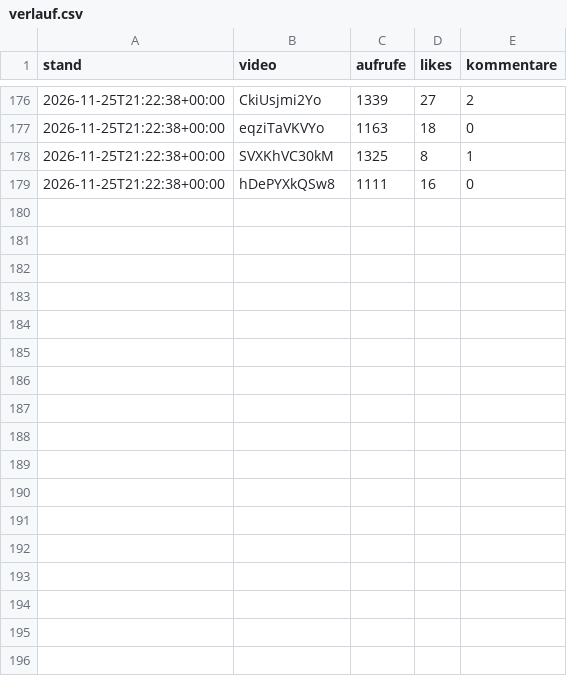
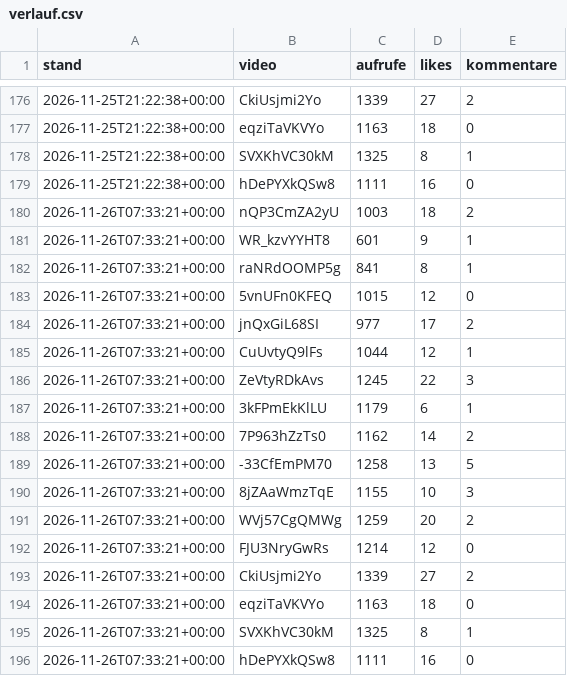
Before and after one commit to RevLucaa/Hirnalarm, a CSV file: verlauf.csv, drawn as a sheet; only a part is shown, gaps mark what is left out; the diff names each change by its address in the sheet, - before the commit and + after, or states it on an @@ line.

```diff
--- a/verlauf.csv
+++ b/verlauf.csv
+row 180: 2026-11-26T07:33:21+00:00 | nQP3CmZA2yU | 1003 | 18 | 2
+row 181: 2026-11-26T07:33:21+00:00 | WR_kzvYYHT8 | 601 | 9 | 1
+row 182: 2026-11-26T07:33:21+00:00 | raNRdOOMP5g | 841 | 8 | 1
+row 183: 2026-11-26T07:33:21+00:00 | 5vnUFn0KFEQ | 1015 | 12 | 0
+row 184: 2026-11-26T07:33:21+00:00 | jnQxGiL68SI | 977 | 17 | 2
+row 185: 2026-11-26T07:33:21+00:00 | CuUvtyQ9lFs | 1044 | 12 | 1
+row 186: 2026-11-26T07:33:21+00:00 | ZeVtyRDkAvs | 1245 | 22 | 3
+row 187: 2026-11-26T07:33:21+00:00 | 3kFPmEkKlLU | 1179 | 6 | 1
+row 188: 2026-11-26T07:33:21+00:00 | 7P963hZzTs0 | 1162 | 14 | 2
+row 189: 2026-11-26T07:33:21+00:00 | -33CfEmPM70 | 1258 | 13 | 5
+row 190: 2026-11-26T07:33:21+00:00 | 8jZAaWmzTqE | 1155 | 10 | 3
+row 191: 2026-11-26T07:33:21+00:00 | WVj57CgQMWg | 1259 | 20 | 2
+row 192: 2026-11-26T07:33:21+00:00 | FJU3NryGwRs | 1214 | 12 | 0
+row 193: 2026-11-26T07:33:21+00:00 | CkiUsjmi2Yo | 1339 | 27 | 2
+row 194: 2026-11-26T07:33:21+00:00 | eqziTaVKVYo | 1163 | 18 | 0
+row 195: 2026-11-26T07:33:21+00:00 | SVXKhVC30kM | 1325 | 8 | 1
+row 196: 2026-11-26T07:33:21+00:00 | hDePYXkQSw8 | 1111 | 16 | 0
```
Also changed, not shown: 2 other files.
